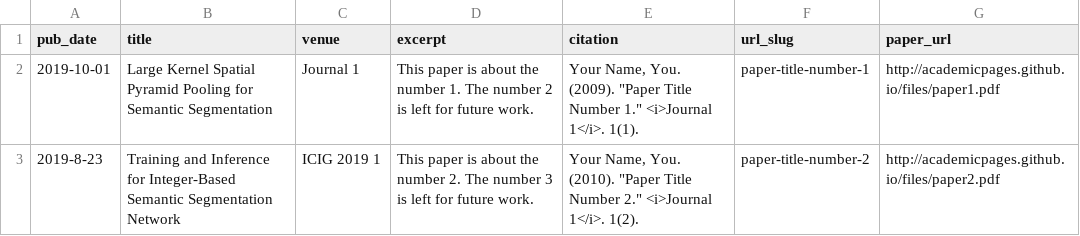
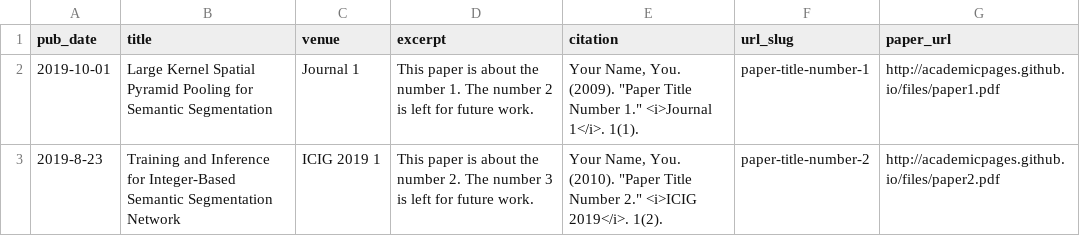
Before and after one commit to MarkYangjiayi/academicpages.github.io, a TSV file: markdown_generator/publications.tsv, drawn as a sheet.

```diff
--- a/markdown_generator/publications.tsv
+++ b/markdown_generator/publications.tsv
@@ -2,2 +2,2 @@ pub_date	title	venue	excerpt	citation	url_slug	paper_url
 2019-10-01	Large Kernel Spatial Pyramid Pooling for Semantic Segmentation	Journal 1	This paper is about the number 1. The number 2 is left for future work.	Your Name, You. (2009). "Paper Title Number 1." <i>Journal 1</i>. 1(1).	paper-title-number-1	http://academicpages.github.io/files/paper1.pdf
-2019-8-23	Training and Inference for Integer-Based Semantic Segmentation Network	ICIG 2019 1	This paper is about the number 2. The number 3 is left for future work.	Your Name, You. (2010). "Paper Title Number 2." <i>Journal 1</i>. 1(2).	paper-title-number-2	http://academicpages.github.io/files/paper2.pdf
+2019-8-23	Training and Inference for Integer-Based Semantic Segmentation Network	ICIG 2019 1	This paper is about the number 2. The number 3 is left for future work.	Your Name, You. (2010). "Paper Title Number 2." <i>ICIG 2019</i>. 1(2).	paper-title-number-2	http://academicpages.github.io/files/paper2.pdf
```
Also changed, not shown: 2 other files.
